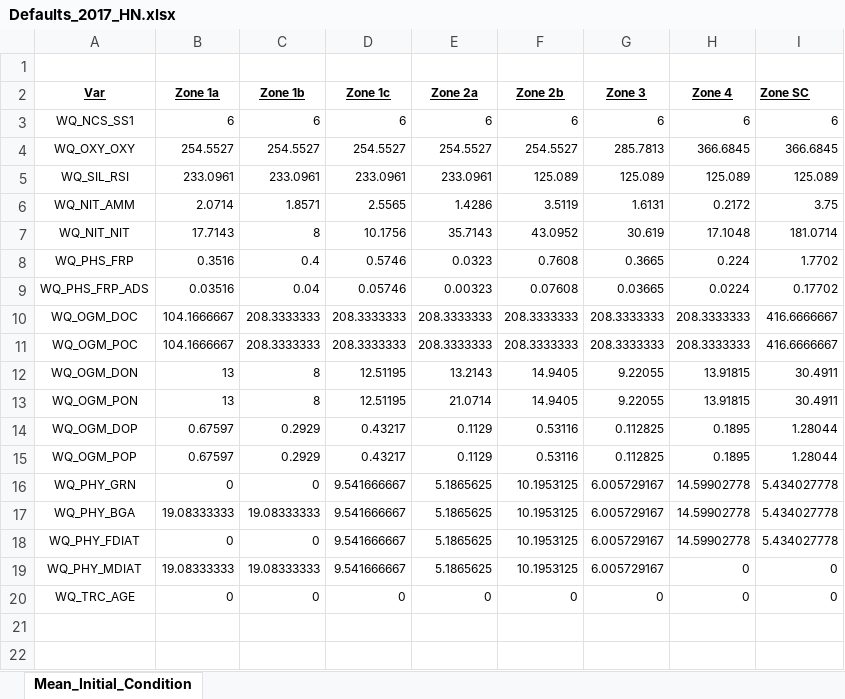
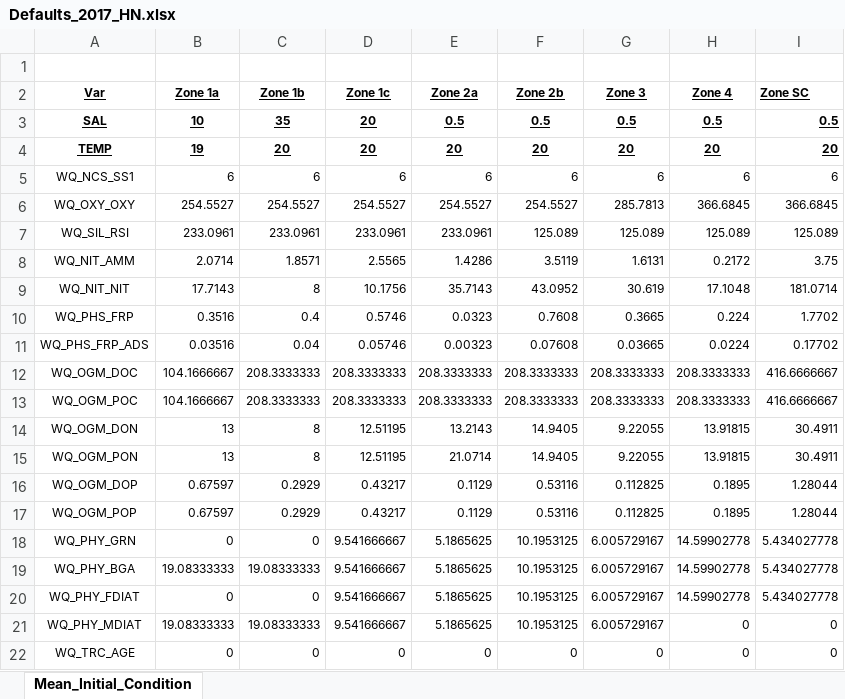
Before and after one commit to AquaticEcoDynamics/Hawkesbury, an Excel workbook: matlab/initial_conditions/create_initial_conditions/Defaults_2017_HN.xlsx, sheet Mean_Initial_Condition, drawn as a sheet; values as stored, in another font and other column widths than the file's, no borders; the diff names each change by its address in the sheet, - before the commit and + after, or states it on an @@ line.

Commit message:
Updated IC Conditions & 2D fvc files

```diff
--- a/matlab/initial_conditions/create_initial_conditions/Defaults_2017_HN.xlsx (sheet Mean_Initial_Condition)
+++ b/matlab/initial_conditions/create_initial_conditions/Defaults_2017_HN.xlsx (sheet Mean_Initial_Condition)
+row 3: SAL | 10 | 35 | 20 | 0.5 | 0.5 | 0.5 | 0.5 | 0.5
+row 4: TEMP | 19 | 20 | 20 | 20 | 20 | 20 | 20 | 20
```
Also changed, not shown: matlab/initial_conditions/create_initial_conditions/Defaults_2013_HN.xlsx, 32 other files.
